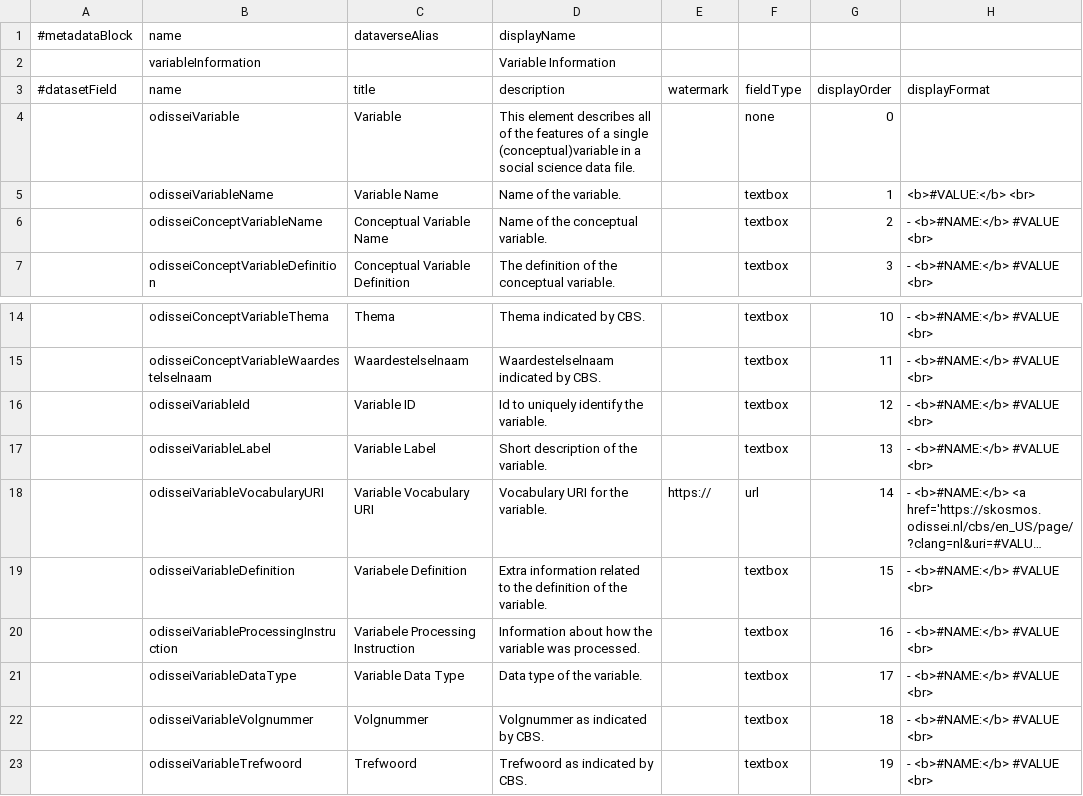
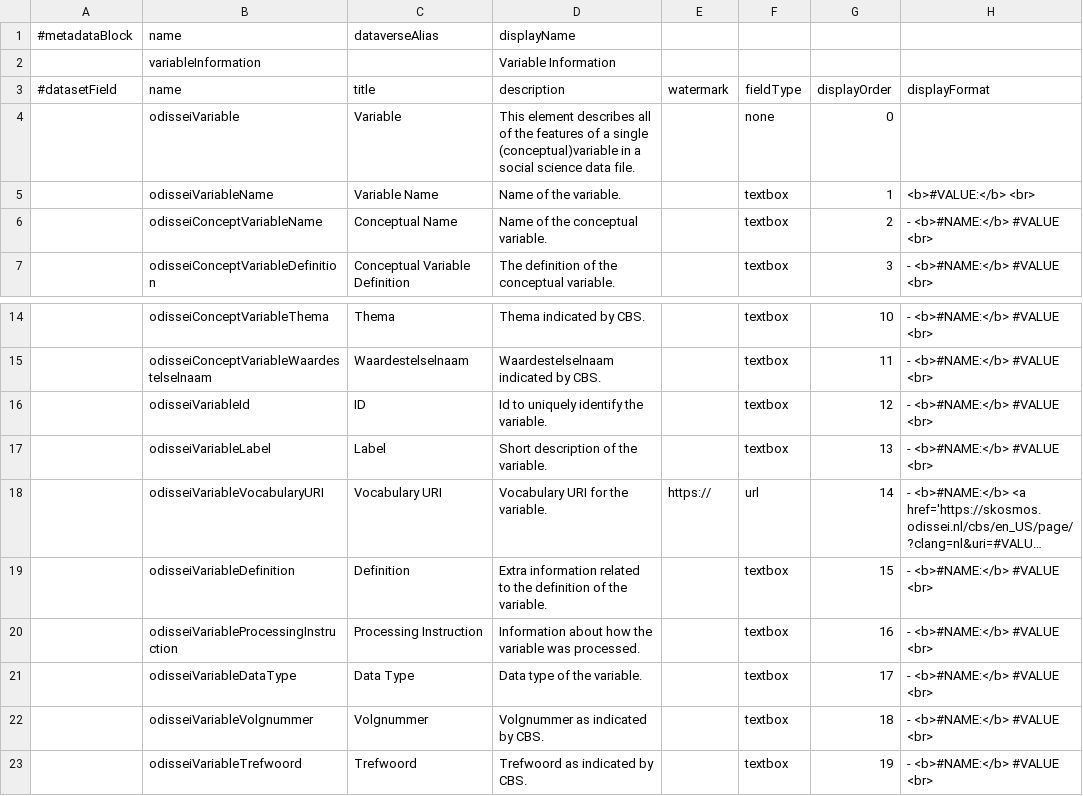
Before and after one commit to odissei-data/Custom-Metadata-Blocks, a TSV file: tsv_files/variableInformation.tsv, drawn as a sheet; only a part is shown, gaps mark what is left out; long unchanged cells end in …; the diff names each change by its address in the sheet, - before the commit and + after, or states it on an @@ line.

Commit message:
Fixed variable titles to prevent double variable variable in titles.

```diff
--- a/tsv_files/variableInformation.tsv
+++ b/tsv_files/variableInformation.tsv
-C6 (title): Conceptual Variable Name
+C6 (title): Conceptual Name
-C16 (title): Variable ID
+C16 (title): ID
-C17 (title): Variable Label
+C17 (title): Label
-C18 (title): Variable Vocabulary URI
+C18 (title): Vocabulary URI
-C19 (title): Variabele Definition
+C19 (title): Definition
-C20 (title): Variabele Processing Instruction
+C20 (title): Processing Instruction
-C21 (title): Variable Data Type
+C21 (title): Data Type
```
